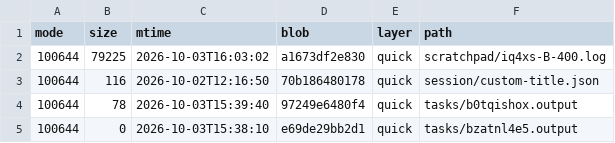
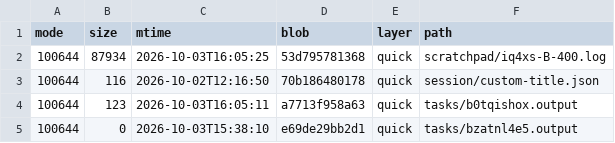
Before and after one commit to luweigen/Strata, a TSV file: _traj/work/fdd68fb3-d304-40df-b17b-5a7d3f2afd46/MANIFEST.tsv, drawn as a sheet.

```diff
--- a/_traj/work/fdd68fb3-d304-40df-b17b-5a7d3f2afd46/MANIFEST.tsv
+++ b/_traj/work/fdd68fb3-d304-40df-b17b-5a7d3f2afd46/MANIFEST.tsv
@@ -1,5 +1,5 @@
 mode	size	mtime	blob	layer	path
-100644	79225	2026-10-03T16:03:02	a1673df2e830	quick	scratchpad/iq4xs-B-400.log
+100644	87934	2026-10-03T16:05:25	53d795781368	quick	scratchpad/iq4xs-B-400.log
 100644	116	2026-10-02T12:16:50	70b186480178	quick	session/custom-title.json
-100644	78	2026-10-03T15:39:40	97249e6480f4	quick	tasks/b0tqishox.output
+100644	123	2026-10-03T16:05:11	a7713f958a63	quick	tasks/b0tqishox.output
 100644	0	2026-10-03T15:38:10	e69de29bb2d1	quick	tasks/bzatnl4e5.output
```
Also changed, not shown: _traj/INDEX.tsv, 3 other files.
